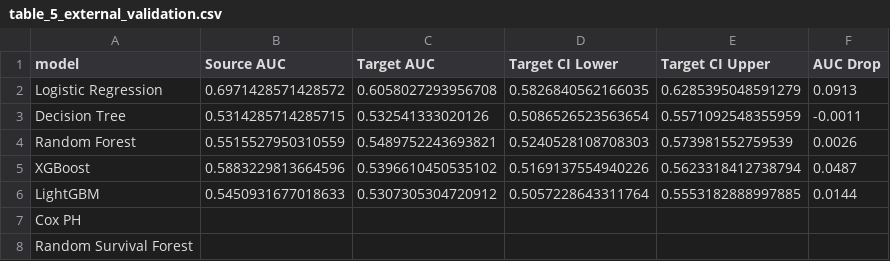
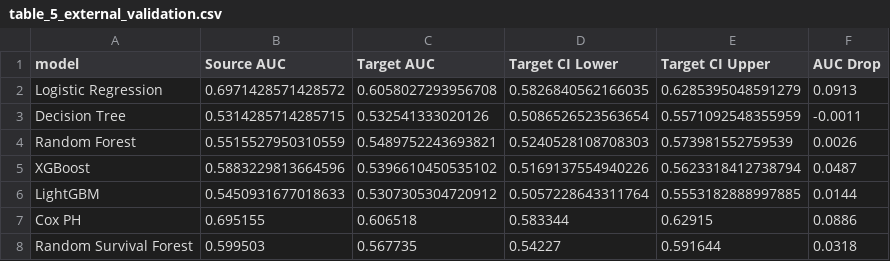
Before and after one commit to Tani-2005/AETHEL-Risk-Stratification-Clinical-Cohort-Analysis, a CSV file: docs/manuscript/tables/table_5_external_validation.csv, drawn as a sheet.

```diff
--- a/docs/manuscript/tables/table_5_external_validation.csv
+++ b/docs/manuscript/tables/table_5_external_validation.csv
@@ -6,3 +6,3 @@ XGBoost,0.5883229813664596,0.5396610450535102,0.5169137554940226,0.5623318412738
 LightGBM,0.5450931677018633,0.5307305304720912,0.5057228643311764,0.5553182888997885,0.0144
-Cox PH,,,,,
-Random Survival Forest,,,,,
+Cox PH,0.695155,0.606518,0.583344,0.62915,0.0886
+Random Survival Forest,0.599503,0.567735,0.54227,0.591644,0.0318
```
Also changed, not shown: docs/manuscript/tables/table_3_model_performance_internal.csv.
